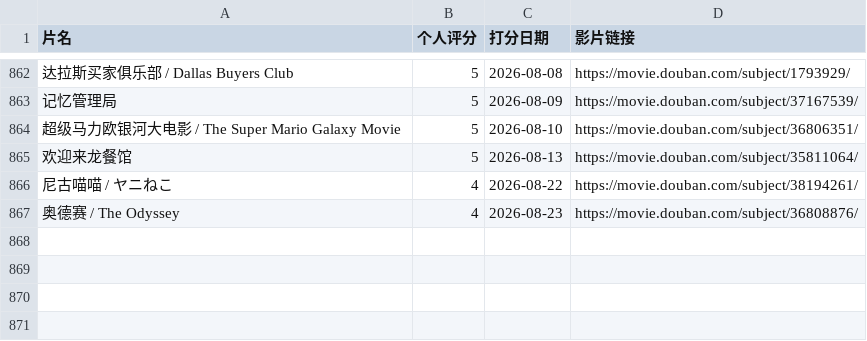
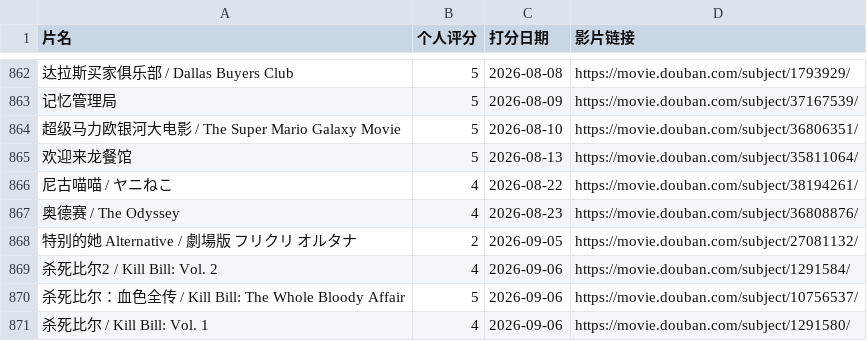
Before and after one commit to MarkXuJQ/Mark-blog, a CSV file: content/movies/movie.csv, drawn as a sheet; only a part is shown, gaps mark what is left out; the diff names each change by its address in the sheet, - before the commit and + after, or states it on an @@ line.

Commit message:
feat: add new movie entries to the movie CSV file

```diff
--- a/content/movies/movie.csv
+++ b/content/movies/movie.csv
+row 868: 特别的她 Alternative / 劇場版 フリクリ オルタナ | 2 | 2026-09-05 | https://movie.douban.com/subject/27081132/
+row 869: 杀死比尔2 / Kill Bill: Vol. 2 | 4 | 2026-09-06 | https://movie.douban.com/subject/1291584/
+row 870: 杀死比尔：血色全传 / Kill Bill: The Whole Bloody Affair | 5 | 2026-09-06 | https://movie.douban.com/subject/10756537/
+row 871: 杀死比尔 / Kill Bill: Vol. 1 | 4 | 2026-09-06 | https://movie.douban.com/subject/1291580/
```
